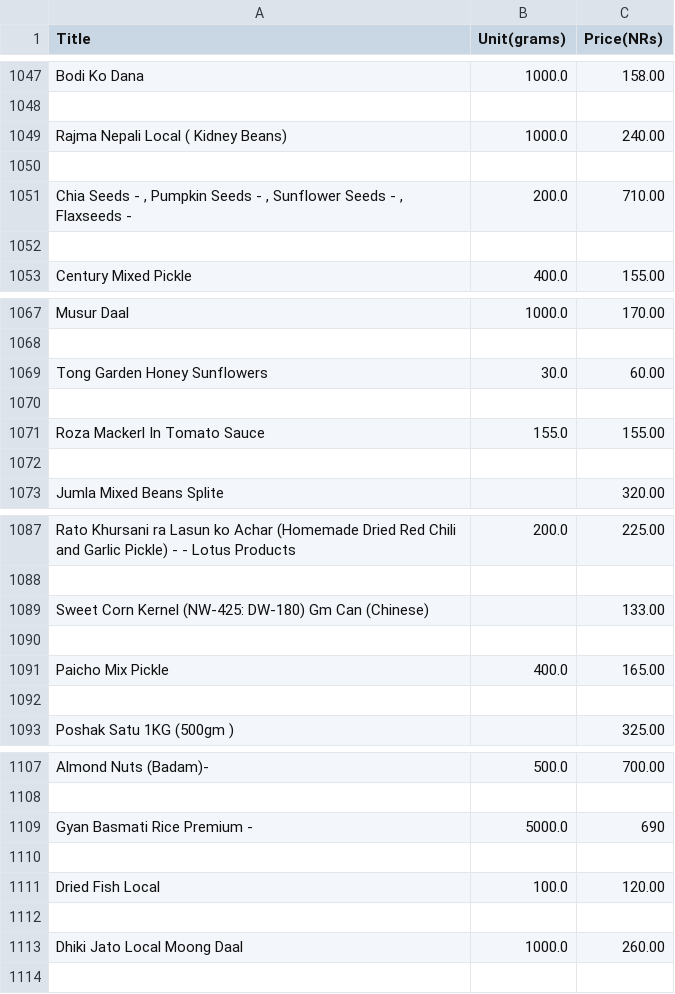
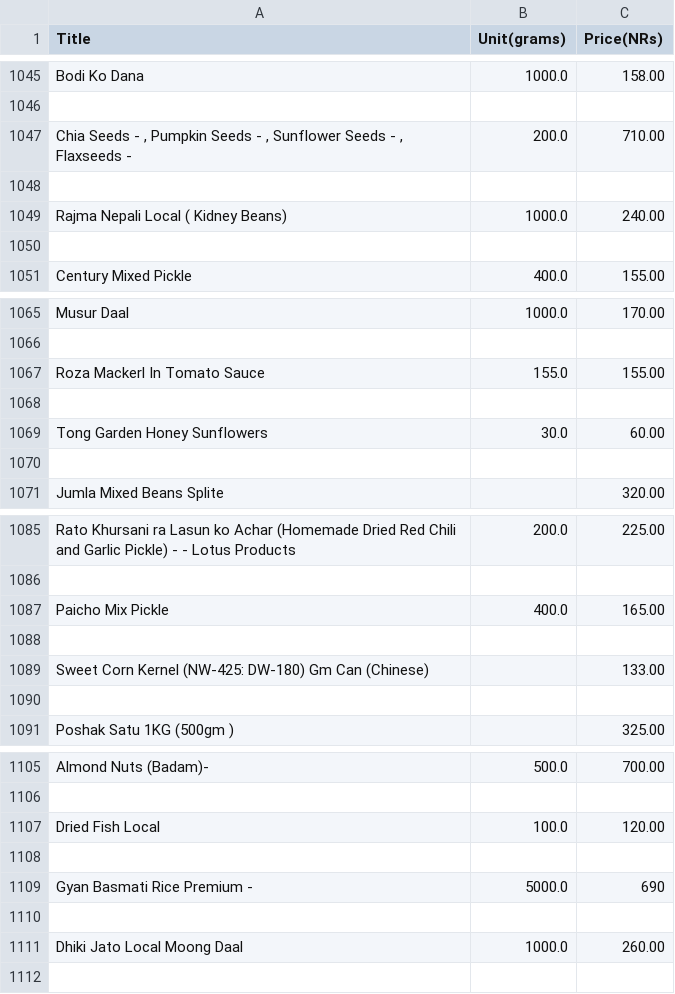
Before and after one commit to iLLumi-420/scrape, a CSV file: csv-files/unit_foods.csv, drawn as a sheet; only a part is shown, gaps mark what is left out; the diff covers the shown part only.

```diff
--- a/csv-files/unit_foods.csv
+++ b/csv-files/unit_foods.csv
@@ -1048,6 +1046,6 @@ Bodi Ko Dana,1000.0,158.00
 
+"Chia Seeds - , Pumpkin Seeds - , Sunflower Seeds - , Flaxseeds -",200.0,710.00
+
 Rajma Nepali Local ( Kidney Beans),1000.0,240.00
 
-"Chia Seeds - , Pumpkin Seeds - , Sunflower Seeds - , Flaxseeds -",200.0,710.00
-
 Century Mixed Pickle,400.0,155.00
@@ -1068,6 +1066,6 @@ Musur Daal,1000.0,170.00
 
+Roza Mackerl In Tomato Sauce,155.0,155.00
+
 Tong Garden Honey Sunflowers,30.0,60.00
 
-Roza Mackerl In Tomato Sauce,155.0,155.00
-
 Jumla Mixed Beans Splite,,320.00
@@ -1088,6 +1086,6 @@ Rato Khursani ra Lasun ko Achar (Homemade Dried Red Chili and Garlic Pickle) -
 
+Paicho Mix Pickle,400.0,165.00
+
 Sweet Corn Kernel (NW-425: DW-180) Gm Can (Chinese),,133.00
 
-Paicho Mix Pickle,400.0,165.00
-
 Poshak Satu 1KG (500gm ),,325.00
@@ -1108,6 +1106,6 @@ Almond Nuts (Badam)-,500.0,700.00
 
+Dried Fish Local,100.0,120.00
+
 Gyan Basmati Rice Premium -,5000.0,690
 
-Dried Fish Local,100.0,120.00
-
 Dhiki Jato Local Moong Daal,1000.0,260.00
```
Also changed, not shown: 31 added rows, 31 removed rows and 29 moved rows elsewhere in this file, csv-files/foods.csv, 1 other file.
